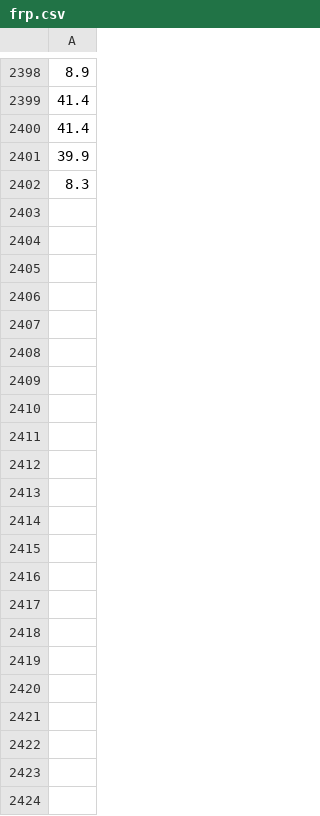
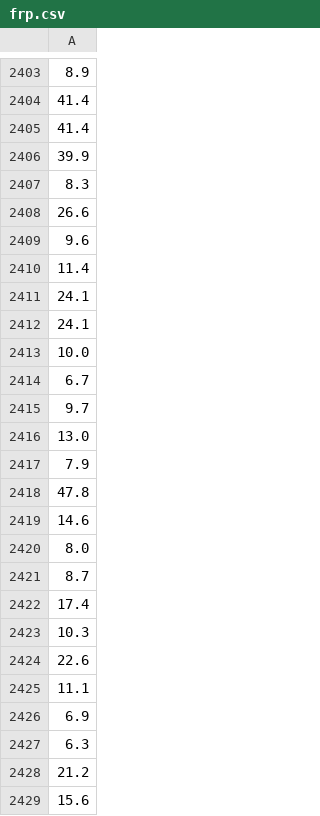
Before and after one commit to AoWangPhilly/ceres, a CSV file: website/frp.csv, drawn as a sheet; only a part is shown, gaps mark what is left out; the diff covers the shown part only; the diff names each change by its address in the sheet, - before the commit and + after, or states it on an @@ line.

Commit message:
Update wildfire data

```diff
--- a/website/frp.csv
+++ b/website/frp.csv
+row 2408: 26.6
+row 2409: 9.6
+row 2410: 11.4
+row 2411: 24.1
+row 2412: 24.1
+row 2413: 10.0
+row 2414: 6.7
+row 2415: 9.7
+row 2416: 13.0
+row 2417: 7.9
+row 2418: 47.8
+row 2419: 14.6
+row 2420: 8.0
+row 2421: 8.7
+row 2422: 17.4
+row 2423: 10.3
+row 2424: 22.6
+row 2425: 11.1
+row 2426: 6.9
+row 2427: 6.3
+row 2428: 21.2
+row 2429: 15.6
```
Also changed, not shown: 5 added rows elsewhere in this file, 1 other file.
